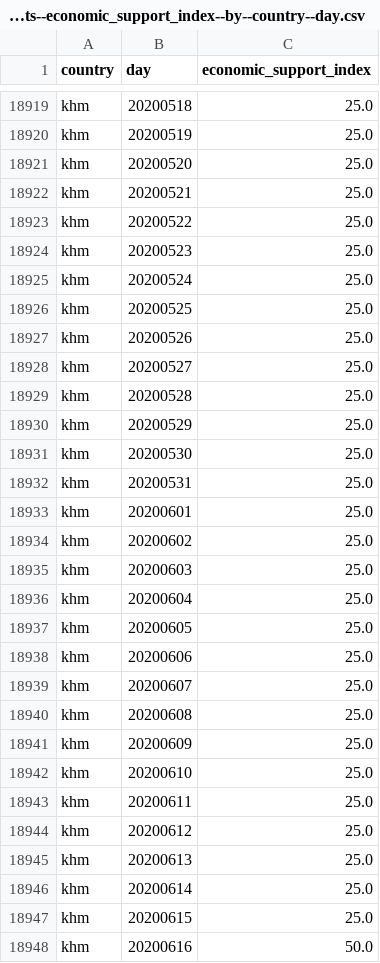
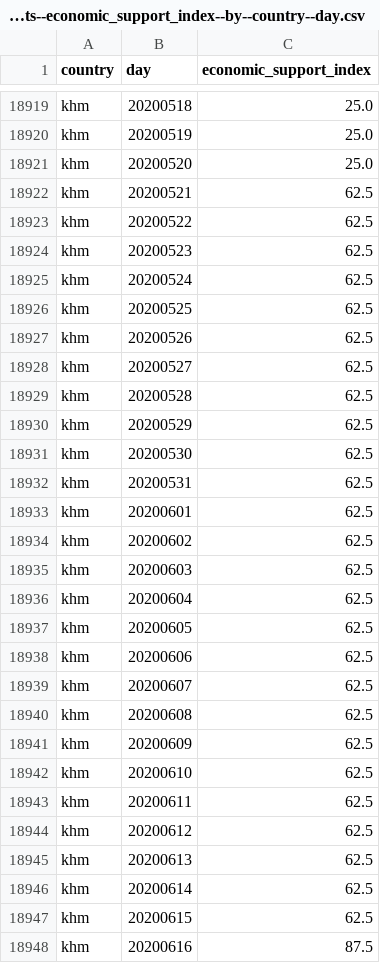
Before and after one commit to open-numbers/ddf--oxford--covid_government_response, a CSV file: ddf--datapoints--economic_support_index--by--country--day.csv, drawn as a sheet; only a part is shown, gaps mark what is left out; the diff covers the shown part only.

```diff
--- a/ddf--datapoints--economic_support_index--by--country--day.csv
+++ b/ddf--datapoints--economic_support_index--by--country--day.csv
@@ -18921,28 +18921,28 @@ khm,20200519,25.0
 khm,20200520,25.0
-khm,20200521,25.0
-khm,20200522,25.0
-khm,20200523,25.0
-khm,20200524,25.0
-khm,20200525,25.0
-khm,20200526,25.0
-khm,20200527,25.0
-khm,20200528,25.0
-khm,20200529,25.0
-khm,20200530,25.0
-khm,20200531,25.0
-khm,20200601,25.0
-khm,20200602,25.0
-khm,20200603,25.0
-khm,20200604,25.0
-khm,20200605,25.0
-khm,20200606,25.0
-khm,20200607,25.0
-khm,20200608,25.0
-khm,20200609,25.0
-khm,20200610,25.0
-khm,20200611,25.0
-khm,20200612,25.0
-khm,20200613,25.0
-khm,20200614,25.0
-khm,20200615,25.0
-khm,20200616,50.0
+khm,20200521,62.5
+khm,20200522,62.5
+khm,20200523,62.5
+khm,20200524,62.5
+khm,20200525,62.5
+khm,20200526,62.5
+khm,20200527,62.5
+khm,20200528,62.5
+khm,20200529,62.5
+khm,20200530,62.5
+khm,20200531,62.5
+khm,20200601,62.5
+khm,20200602,62.5
+khm,20200603,62.5
+khm,20200604,62.5
+khm,20200605,62.5
+khm,20200606,62.5
+khm,20200607,62.5
+khm,20200608,62.5
+khm,20200609,62.5
+khm,20200610,62.5
+khm,20200611,62.5
+khm,20200612,62.5
+khm,20200613,62.5
+khm,20200614,62.5
+khm,20200615,62.5
+khm,20200616,87.5
```
Also changed, not shown: 48 edited cells elsewhere in this file, ddf--datapoints--containment_health_index--by--country--day.csv, ddf--datapoints--e1_flag--by--country--day.csv, 30 other files.
